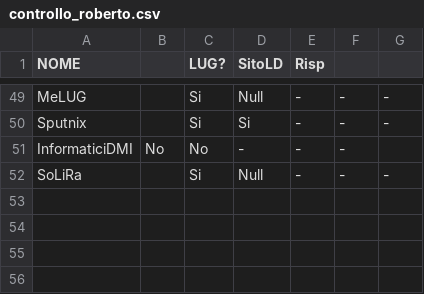
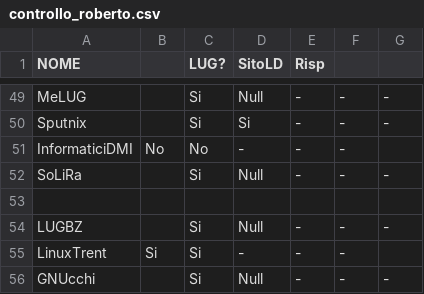
Before and after one commit to Gelma/LugMap, a CSV file: contrib/controllo_roberto.csv, drawn as a sheet; only a part is shown, gaps mark what is left out; the diff names each change by its address in the sheet, - before the commit and + after, or states it on an @@ line.

Commit message:
Aggiunto indirizzo mail del LugBZ. Completato primo giro di controllo dei siti dei LUG trentini per il Linux Day.

```diff
--- a/contrib/controllo_roberto.csv
+++ b/contrib/controllo_roberto.csv
+row 53: (empty)
+row 54: LUGBZ |  | Si | Null | - | - | -
+row 55: LinuxTrent | Si | Si | - | - | -
+row 56: GNUcchi |  | Si | Null | - | - | -
```
Also changed, not shown: 1 other file.
